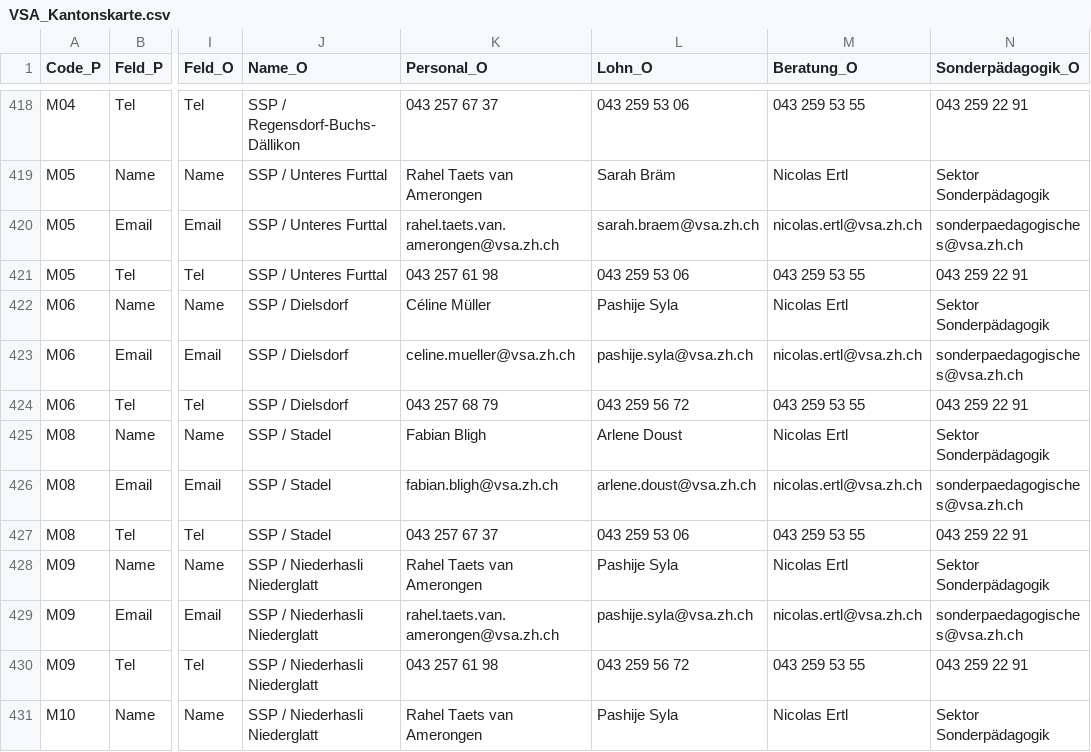
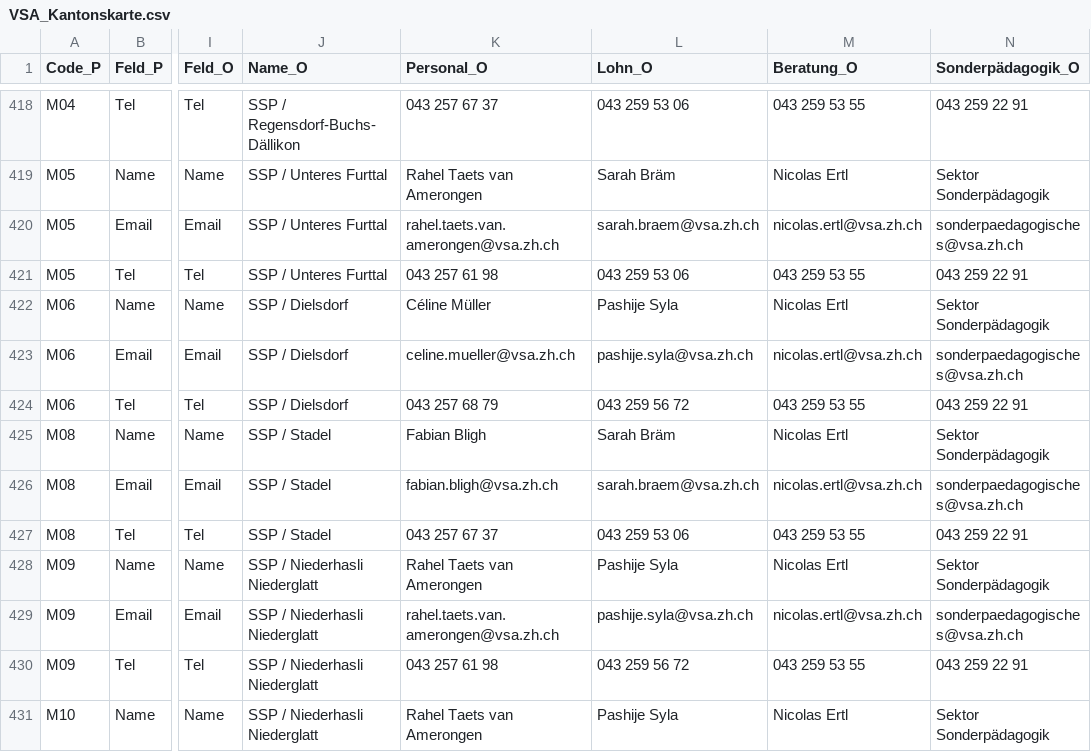
Before and after one commit to statistikZH/Visualisierung_VSAKarte, a CSV file: Data/VSA_Kantonskarte.csv, drawn as a sheet; only a part is shown, gaps mark what is left out; the diff names each change by its address in the sheet, - before the commit and + after, or states it on an @@ line.

Commit message:
Update VSA_Kantonskarte.csv

```diff
--- a/Data/VSA_Kantonskarte.csv
+++ b/Data/VSA_Kantonskarte.csv
-L425 (Lohn_O): Arlene Doust
+L425 (Lohn_O): Sarah Bräm
-L426 (Lohn_O): arlene.doust@vsa.zh.ch
+L426 (Lohn_O): sarah.braem@vsa.zh.ch
```
